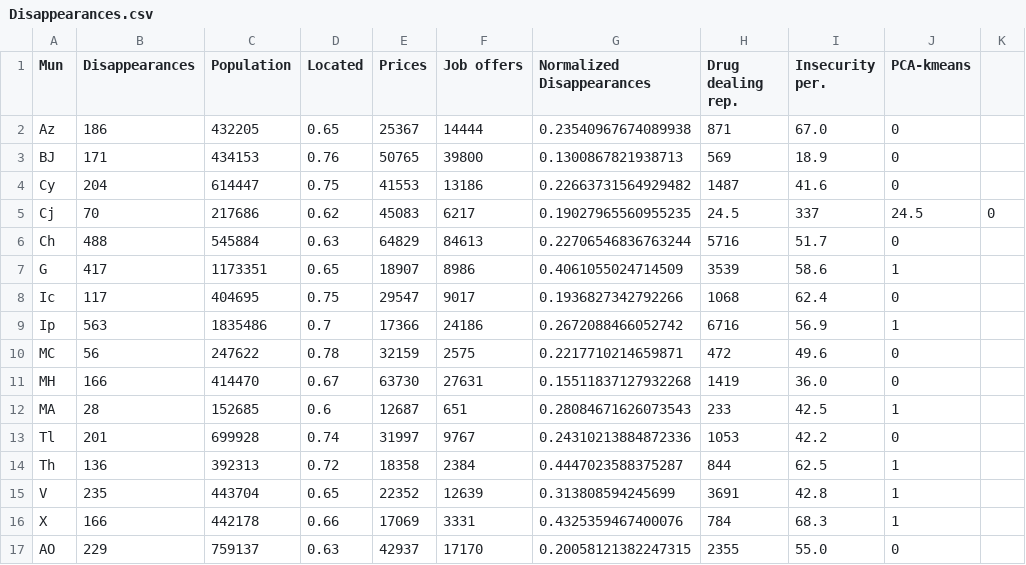
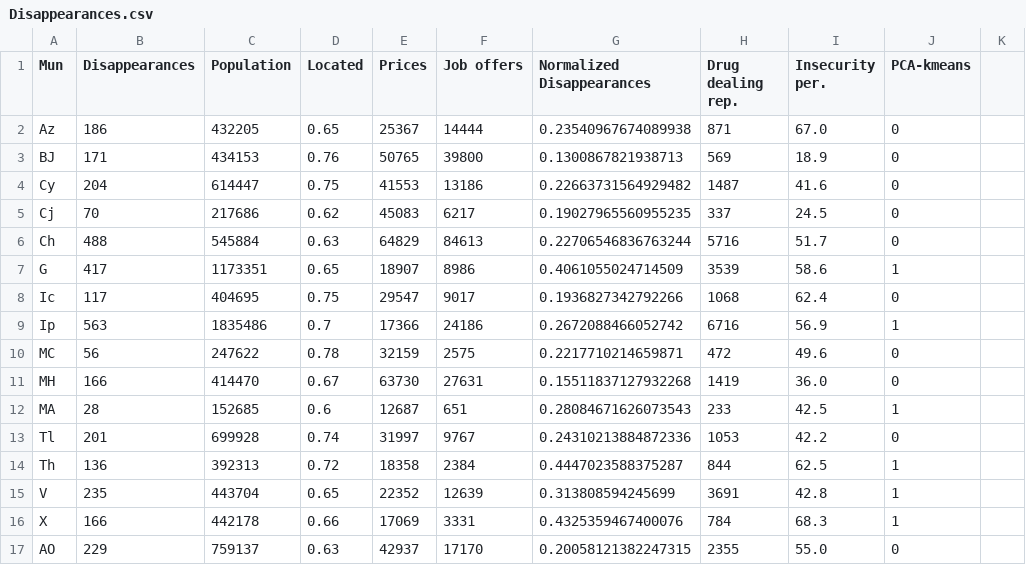
Before and after one commit to danielvelaguil/Missing-people, a CSV file: Disappearances.csv, drawn as a sheet.

Commit message:
Disappearances.csv

```diff
--- a/Disappearances.csv
+++ b/Disappearances.csv
@@ -4,3 +4,3 @@ BJ,171,434153,0.76,50765,39800,0.1300867821938713,569,18.9,0
 Cy,204,614447,0.75,41553,13186,0.22663731564929482,1487,41.6,0
-Cj,70,217686,0.62,45083,6217,0.19027965560955235,24.5,337,24.5,0
+Cj,70,217686,0.62,45083,6217,0.19027965560955235,337,24.5,0
 Ch,488,545884,0.63,64829,84613,0.22706546836763244,5716,51.7,0
```
